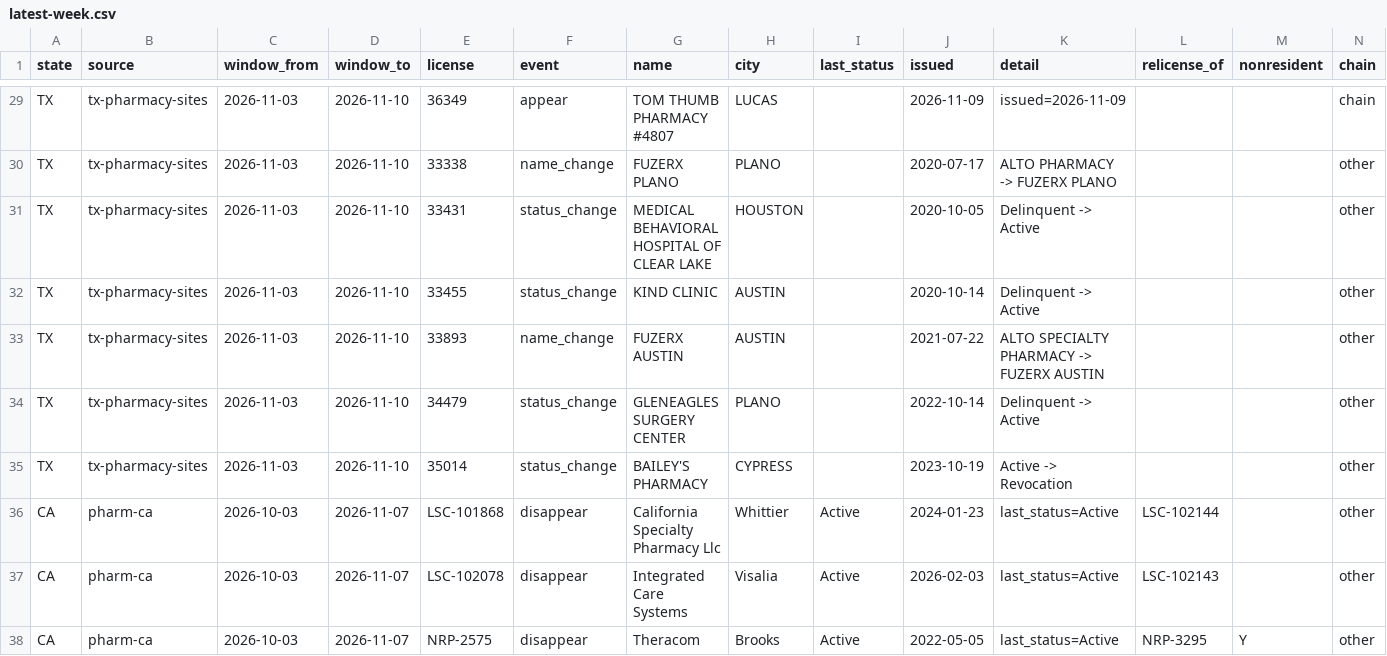
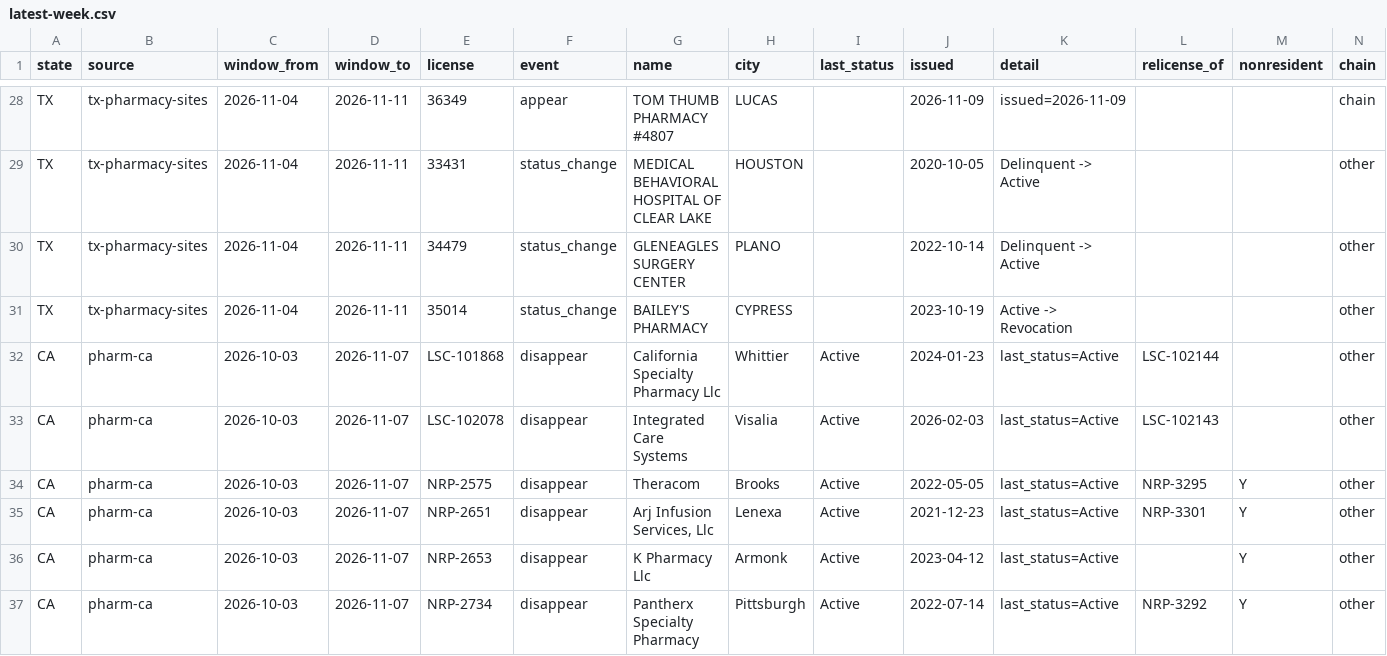
Before and after one commit to PieThonCoder/pharmacy-closure-tracker, a CSV file: data/latest-week.csv, drawn as a sheet; only a part is shown, gaps mark what is left out; the shorter side is filled out with more unchanged rows; removed rows and columns are numbered as before the commit, all else as after; the diff covers the shown part only; the diff names each change by its address in the sheet, - before the commit and + after, or states it on an @@ line.

```diff
--- a/data/latest-week.csv
+++ b/data/latest-week.csv
-C28 (window_from): 2026-11-03
+C28 (window_from): 2026-11-04
-D28 (window_to): 2026-11-10
+D28 (window_to): 2026-11-11
-row 30: TX | tx-pharmacy-sites | 2026-11-03 | 2026-11-10 | 33338 | name_change | FUZERX PLANO | PLANO |  | 2020-07-17 | ALTO PHARMACY -> FUZERX PLANO |  |  | other
-C29 (window_from): 2026-11-03
+C29 (window_from): 2026-11-04
-D29 (window_to): 2026-11-10
+D29 (window_to): 2026-11-11
-row 32: TX | tx-pharmacy-sites | 2026-11-03 | 2026-11-10 | 33455 | status_change | KIND CLINIC | AUSTIN |  | 2020-10-14 | Delinquent -> Active |  |  | other
-row 33: TX | tx-pharmacy-sites | 2026-11-03 | 2026-11-10 | 33893 | name_change | FUZERX AUSTIN | AUSTIN |  | 2021-07-22 | ALTO SPECIALTY PHARMACY -> FUZERX AUSTIN |  |  | other
-C30:C31 (window_from): 2026-11-03
+C30:C31 (window_from): 2026-11-04
-D30:D31 (window_to): 2026-11-10
+D30:D31 (window_to): 2026-11-11
```
Also changed, not shown: 1 added row, 2 removed rows and 54 edited cells elsewhere in this file, data/since-2026-08-08.csv, states/data/tx-latest-week.csv, 21 other files.
